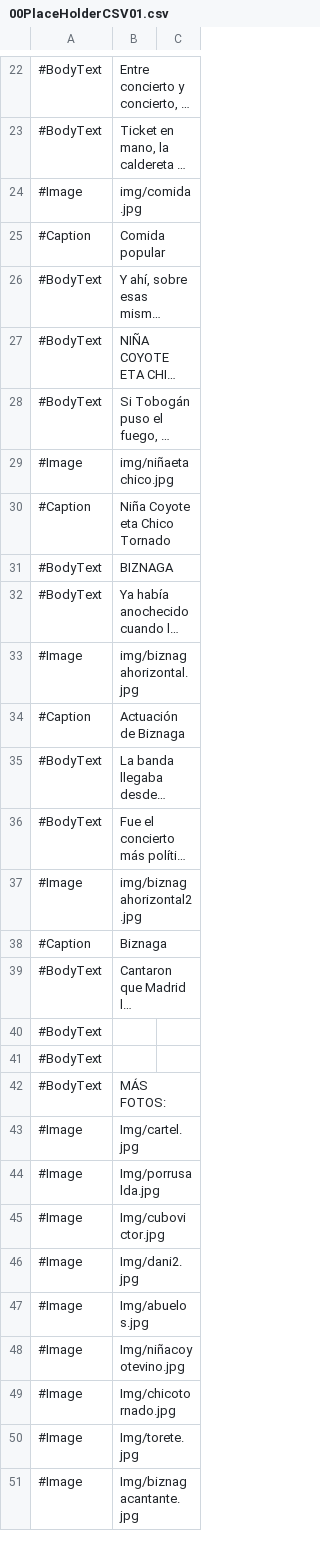
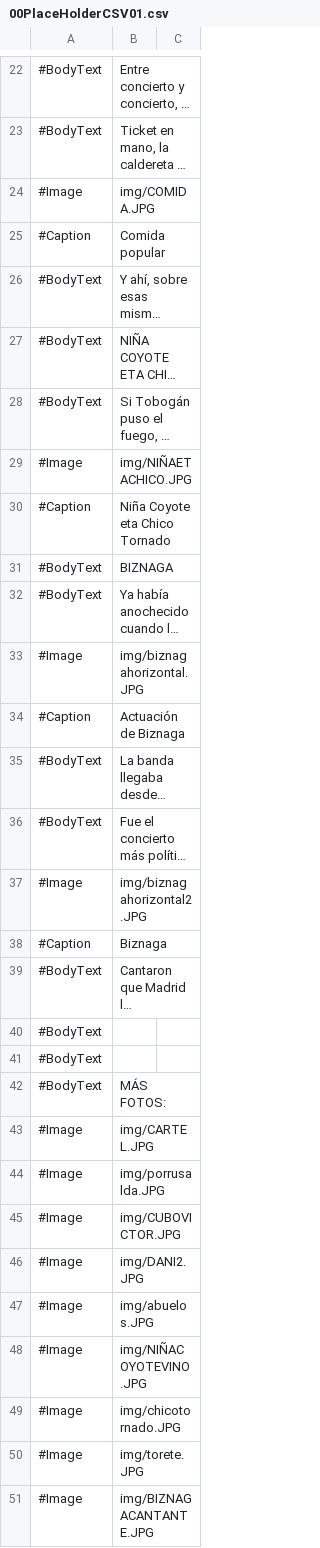
Before and after one commit to almazuelarevista/almazuelarevista, a CSV file: csv/00PlaceHolderCSV01.csv, drawn as a sheet; only a part is shown, gaps mark what is left out; long unchanged cells end in …; the diff covers the shown part only; the diff names each change by its address in the sheet, - before the commit and + after, or states it on an @@ line.

```diff
--- a/csv/00PlaceHolderCSV01.csv
+++ b/csv/00PlaceHolderCSV01.csv
-B24: img/comida.jpg
+B24: img/COMIDA.JPG
-B29: img/niñaetachico.jpg
+B29: img/NIÑAETACHICO.JPG
-B33: img/biznagahorizontal.jpg
+B33: img/biznagahorizontal.JPG
-B37: img/biznagahorizontal2.jpg
+B37: img/biznagahorizontal2.JPG
-B43: Img/cartel.jpg
+B43: img/CARTEL.JPG
-B44: Img/porrusalda.jpg
+B44: img/porrusalda.JPG
-B45: Img/cubovictor.jpg
+B45: img/CUBOVICTOR.JPG
-B46: Img/dani2.jpg
+B46: img/DANI2.JPG
-B47: Img/abuelos.jpg
+B47: img/abuelos.JPG
-B48: Img/niñacoyotevino.jpg
+B48: img/NIÑACOYOTEVINO.JPG
-B49: Img/chicotornado.jpg
+B49: img/chicotornado.JPG
-B50: Img/torete.jpg
+B50: img/torete.JPG
-B51: Img/biznagacantante.jpg
+B51: img/BIZNAGACANTANTE.JPG
```
Also changed, not shown: 2 edited cells elsewhere in this file, 1 other file.
